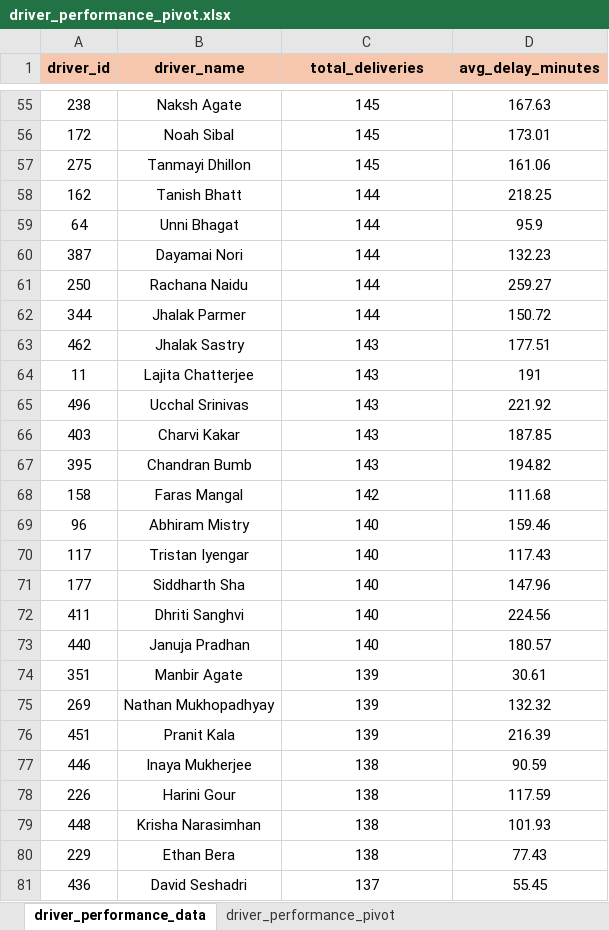
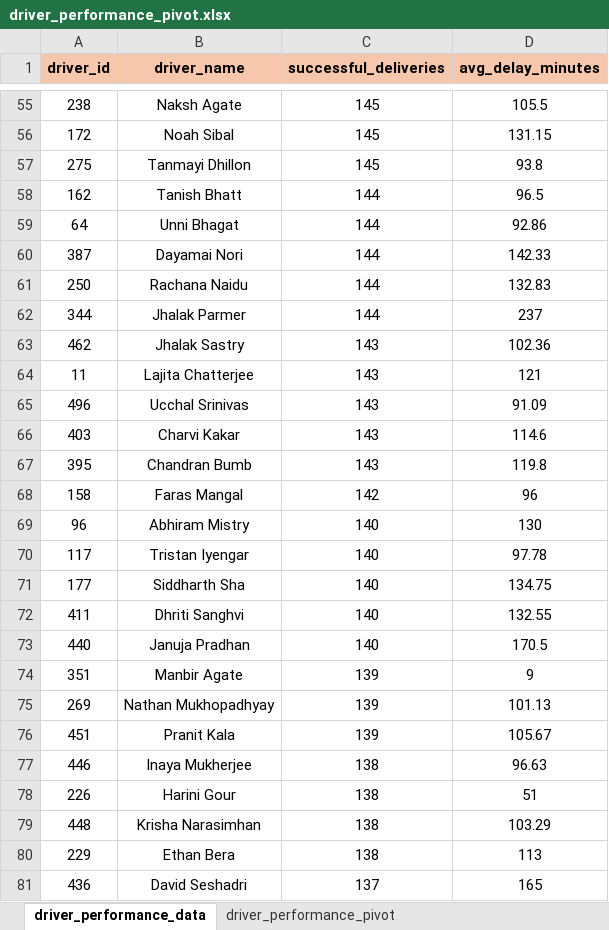
Before and after one commit to tiwariprachi657-ops/e-commerce-delivery-analysis, an Excel workbook: excel/driver_performance_pivot.xlsx, sheet driver_performance_data, drawn as a sheet; only a part is shown, gaps mark what is left out; values as stored, in another font and other column widths than the file's, no borders; the diff covers the shown part only; the diff names each change by its address in the sheet, - before the commit and + after, or states it on an @@ line.

```diff
--- a/excel/driver_performance_pivot.xlsx (sheet driver_performance_data)
+++ b/excel/driver_performance_pivot.xlsx (sheet driver_performance_data)
-C1: total_deliveries
+C1: successful_deliveries
-D55 (avg_delay_minutes): 167.63
+D55 (avg_delay_minutes): 105.5
-D56 (avg_delay_minutes): 173.01
+D56 (avg_delay_minutes): 131.15
-D57 (avg_delay_minutes): 161.06
+D57 (avg_delay_minutes): 93.8
-D58 (avg_delay_minutes): 218.25
+D58 (avg_delay_minutes): 96.5
-D59 (avg_delay_minutes): 95.9
+D59 (avg_delay_minutes): 92.86
-D60 (avg_delay_minutes): 132.23
+D60 (avg_delay_minutes): 142.33
-D61 (avg_delay_minutes): 259.27
+D61 (avg_delay_minutes): 132.83
-D62 (avg_delay_minutes): 150.72
+D62 (avg_delay_minutes): 237
-D63 (avg_delay_minutes): 177.51
+D63 (avg_delay_minutes): 102.36
-D64 (avg_delay_minutes): 191
+D64 (avg_delay_minutes): 121
-D65 (avg_delay_minutes): 221.92
+D65 (avg_delay_minutes): 91.09
-D66 (avg_delay_minutes): 187.85
+D66 (avg_delay_minutes): 114.6
-D67 (avg_delay_minutes): 194.82
+D67 (avg_delay_minutes): 119.8
-D68 (avg_delay_minutes): 111.68
+D68 (avg_delay_minutes): 96
-D69 (avg_delay_minutes): 159.46
+D69 (avg_delay_minutes): 130
-D70 (avg_delay_minutes): 117.43
+D70 (avg_delay_minutes): 97.78
-D71 (avg_delay_minutes): 147.96
+D71 (avg_delay_minutes): 134.75
-D72 (avg_delay_minutes): 224.56
+D72 (avg_delay_minutes): 132.55
-D73 (avg_delay_minutes): 180.57
+D73 (avg_delay_minutes): 170.5
-D74 (avg_delay_minutes): 30.61
+D74 (avg_delay_minutes): 9
-D75 (avg_delay_minutes): 132.32
+D75 (avg_delay_minutes): 101.13
-D76 (avg_delay_minutes): 216.39
+D76 (avg_delay_minutes): 105.67
-D77 (avg_delay_minutes): 90.59
+D77 (avg_delay_minutes): 96.63
-D78 (avg_delay_minutes): 117.59
+D78 (avg_delay_minutes): 51
-D79 (avg_delay_minutes): 101.93
+D79 (avg_delay_minutes): 103.29
-D80 (avg_delay_minutes): 77.43
+D80 (avg_delay_minutes): 113
-D81 (avg_delay_minutes): 55.45
+D81 (avg_delay_minutes): 165
```
Also changed, not shown: 22 added rows, 22 removed rows and 364 edited cells elsewhere in this sheet, sheet driver_performance_pivot, 15 other files.
